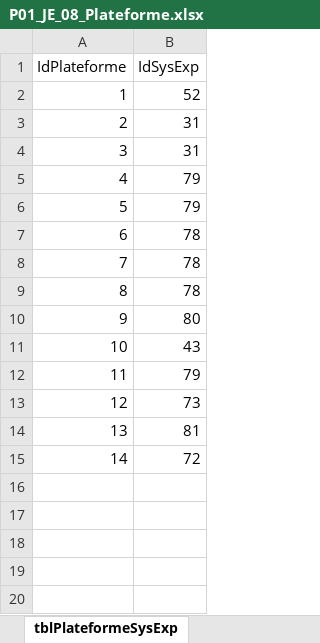
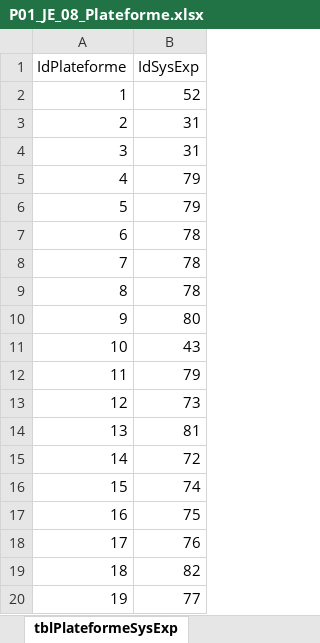
Before and after one commit to kelodiek/Projet, an Excel workbook: Sprint 1/Package 1/Documentation/P01_JE_08_Plateforme.xlsx, sheet tblPlateformeSysExp, drawn as a sheet; values as stored, in another font and other column widths than the file's, no borders; the diff names each change by its address in the sheet, - before the commit and + after, or states it on an @@ line.

```diff
--- a/Sprint 1/Package 1/Documentation/P01_JE_08_Plateforme.xlsx (sheet tblPlateformeSysExp)
+++ b/Sprint 1/Package 1/Documentation/P01_JE_08_Plateforme.xlsx (sheet tblPlateformeSysExp)
+row 16: 15 | 74
+row 17: 16 | 75
+row 18: 17 | 76
+row 19: 18 | 82
+row 20: 19 | 77
```
Also changed, not shown: sheet tblPlateforme, 1 other file.
